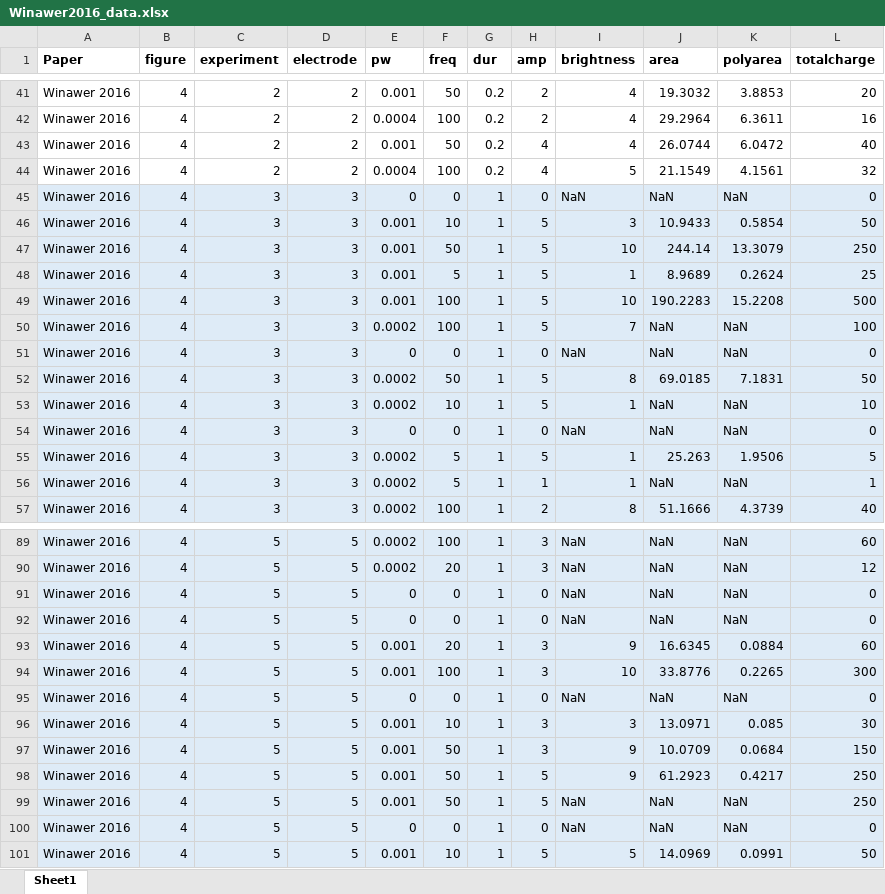
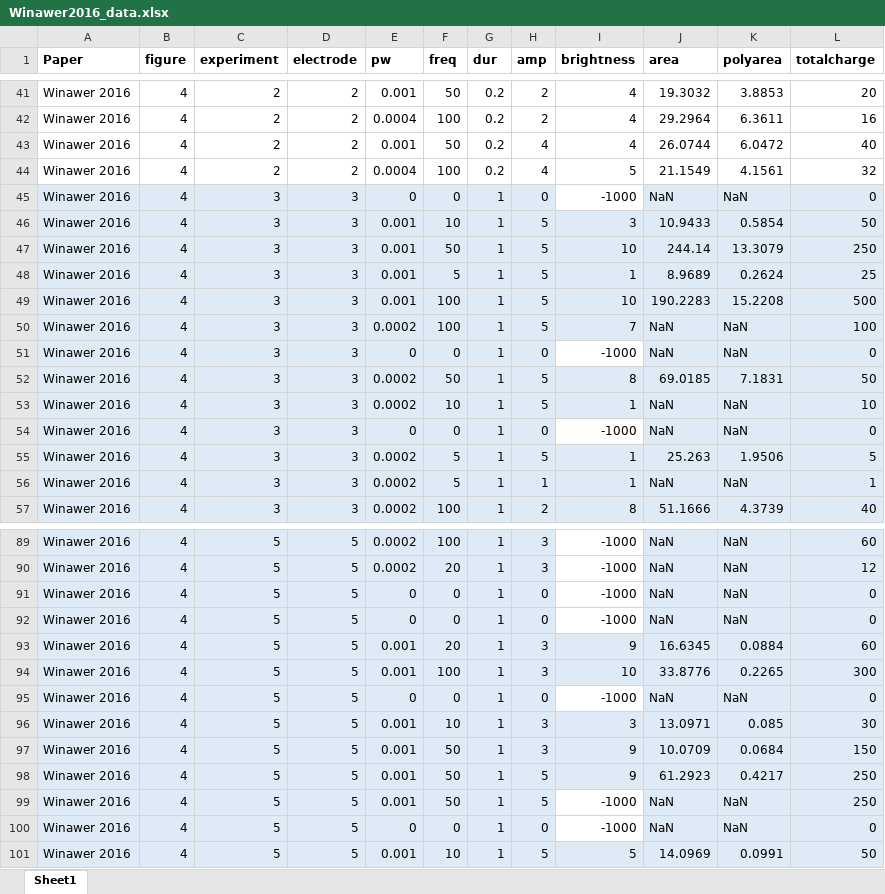
Before and after one commit to VisCog/p2p-cortical, an Excel workbook: datasets/Winawer2016_data.xlsx, sheet Sheet1, drawn as a sheet; only a part is shown, gaps mark what is left out; values as stored, in another font and other column widths than the file's, no borders; the diff covers the shown part only; the diff names each change by its address in the sheet, - before the commit and + after, or states it on an @@ line.

```diff
--- a/datasets/Winawer2016_data.xlsx (sheet Sheet1)
+++ b/datasets/Winawer2016_data.xlsx (sheet Sheet1)
-I45 (brightness): NaN
+I45 (brightness): -1000
-I45 fill: #DEEBF7
+I45 fill: none
-I51 (brightness): NaN
+I51 (brightness): -1000
-I51 fill: #DEEBF7
+I51 fill: none
-I54 (brightness): NaN
+I54 (brightness): -1000
-I54 fill: #DEEBF7
+I54 fill: none
-I89:I92 (brightness): NaN
+I89:I92 (brightness): -1000
-I89:I92 fill: #DEEBF7
+I89:I92 fill: none
-I95 (brightness): NaN
+I95 (brightness): -1000
-I95 fill: #DEEBF7
+I95 fill: none
-I99:I100 (brightness): NaN
+I99:I100 (brightness): -1000
-I99:I100 fill: #DEEBF7
+I99:I100 fill: none
```
Also changed, not shown: 49 edited cells and cell formats elsewhere in this sheet, 2 other files.
